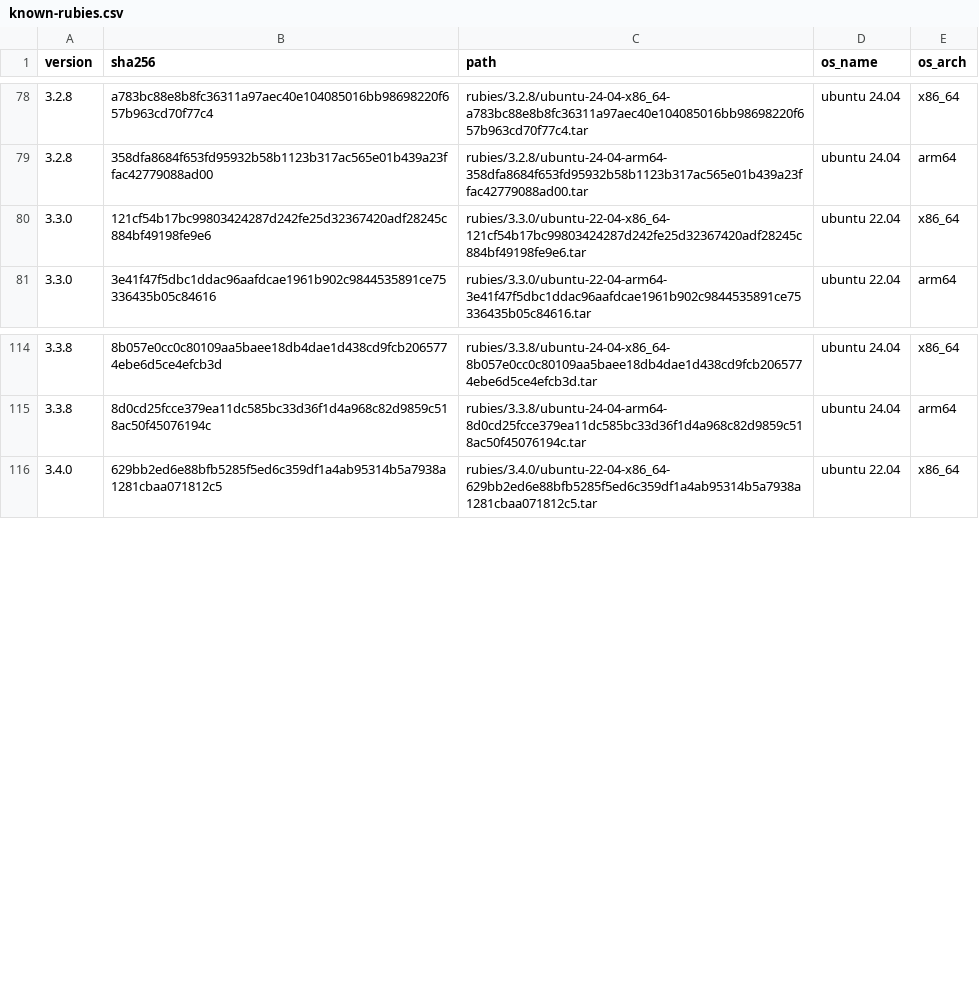
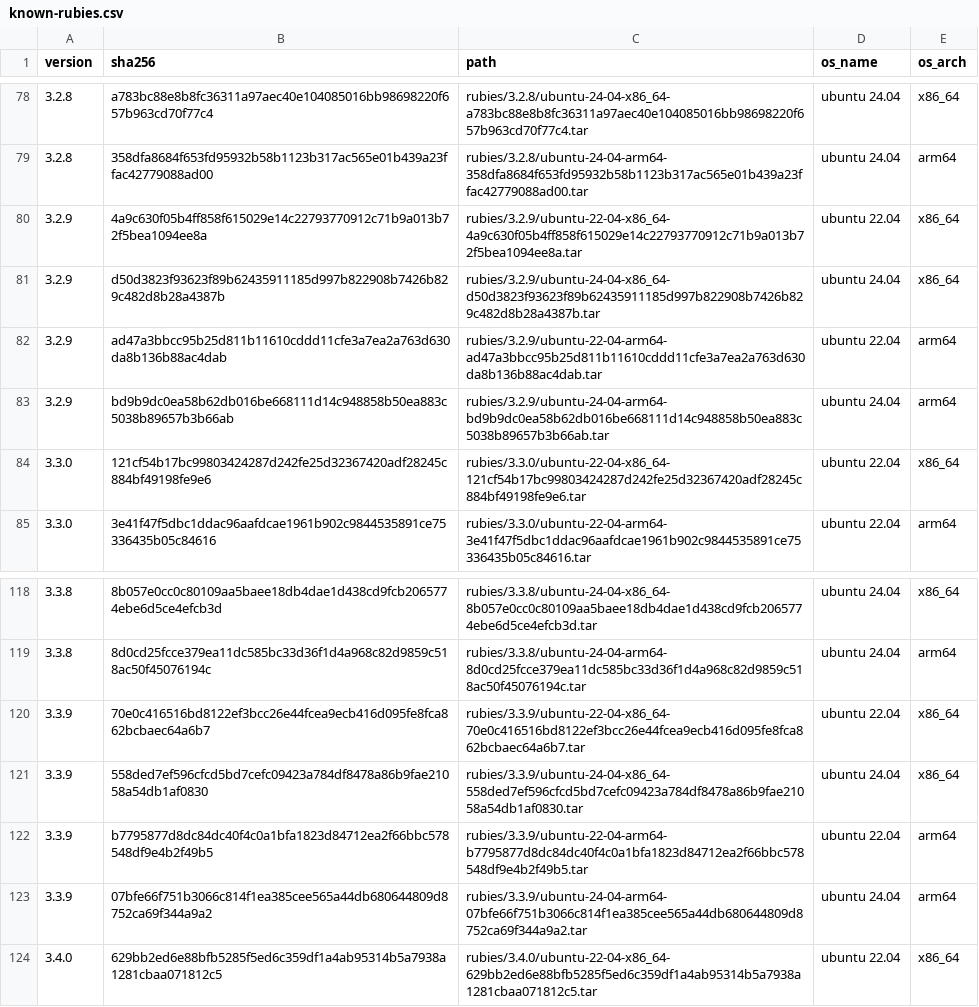
Before and after one commit to rwx-cloud/packages, a CSV file: ruby/install/known-rubies.csv, drawn as a sheet; only a part is shown, gaps mark what is left out.

Commit message:
[ruby/install] Adds support for Ruby 3.2.9 and 3.3.9 (#259)

```diff
--- a/ruby/install/known-rubies.csv
+++ b/ruby/install/known-rubies.csv
@@ -79,2 +79,6 @@ version,sha256,path,os_name,os_arch
 3.2.8,358dfa8684f653fd95932b58b1123b317ac565e01b439a23ffac42779088ad00,rubies/3.2.8/ubuntu-24-04-arm64-358dfa8684f653fd95932b58b1123b317ac565e01b439a23ffac42779088ad00.tar,ubuntu 24.04,arm64
+3.2.9,4a9c630f05b4ff858f615029e14c22793770912c71b9a013b72f5bea1094ee8a,rubies/3.2.9/ubuntu-22-04-x86_64-4a9c630f05b4ff858f615029e14c22793770912c71b9a013b72f5bea1094ee8a.tar,ubuntu 22.04,x86_64
+3.2.9,d50d3823f93623f89b62435911185d997b822908b7426b829c482d8b28a4387b,rubies/3.2.9/ubuntu-24-04-x86_64-d50d3823f93623f89b62435911185d997b822908b7426b829c482d8b28a4387b.tar,ubuntu 24.04,x86_64
+3.2.9,ad47a3bbcc95b25d811b11610cddd11cfe3a7ea2a763d630da8b136b88ac4dab,rubies/3.2.9/ubuntu-22-04-arm64-ad47a3bbcc95b25d811b11610cddd11cfe3a7ea2a763d630da8b136b88ac4dab.tar,ubuntu 22.04,arm64
+3.2.9,bd9b9dc0ea58b62db016be668111d14c948858b50ea883c5038b89657b3b66ab,rubies/3.2.9/ubuntu-24-04-arm64-bd9b9dc0ea58b62db016be668111d14c948858b50ea883c5038b89657b3b66ab.tar,ubuntu 24.04,arm64
 3.3.0,121cf54b17bc99803424287d242fe25d32367420adf28245c884bf49198fe9e6,rubies/3.3.0/ubuntu-22-04-x86_64-121cf54b17bc99803424287d242fe25d32367420adf28245c884bf49198fe9e6.tar,ubuntu 22.04,x86_64
@@ -115,2 +119,6 @@ version,sha256,path,os_name,os_arch
 3.3.8,8d0cd25fcce379ea11dc585bc33d36f1d4a968c82d9859c518ac50f45076194c,rubies/3.3.8/ubuntu-24-04-arm64-8d0cd25fcce379ea11dc585bc33d36f1d4a968c82d9859c518ac50f45076194c.tar,ubuntu 24.04,arm64
+3.3.9,70e0c416516bd8122ef3bcc26e44fcea9ecb416d095fe8fca862bcbaec64a6b7,rubies/3.3.9/ubuntu-22-04-x86_64-70e0c416516bd8122ef3bcc26e44fcea9ecb416d095fe8fca862bcbaec64a6b7.tar,ubuntu 22.04,x86_64
+3.3.9,558ded7ef596cfcd5bd7cefc09423a784df8478a86b9fae21058a54db1af0830,rubies/3.3.9/ubuntu-24-04-x86_64-558ded7ef596cfcd5bd7cefc09423a784df8478a86b9fae21058a54db1af0830.tar,ubuntu 24.04,x86_64
+3.3.9,b7795877d8dc84dc40f4c0a1bfa1823d84712ea2f66bbc578548df9e4b2f49b5,rubies/3.3.9/ubuntu-22-04-arm64-b7795877d8dc84dc40f4c0a1bfa1823d84712ea2f66bbc578548df9e4b2f49b5.tar,ubuntu 22.04,arm64
+3.3.9,07bfe66f751b3066c814f1ea385cee565a44db680644809d8752ca69f344a9a2,rubies/3.3.9/ubuntu-24-04-arm64-07bfe66f751b3066c814f1ea385cee565a44db680644809d8752ca69f344a9a2.tar,ubuntu 24.04,arm64
 3.4.0,629bb2ed6e88bfb5285f5ed6c359df1a4ab95314b5a7938a1281cbaa071812c5,rubies/3.4.0/ubuntu-22-04-x86_64-629bb2ed6e88bfb5285f5ed6c359df1a4ab95314b5a7938a1281cbaa071812c5.tar,ubuntu 22.04,x86_64
```
Also changed, not shown: 3 other files.
